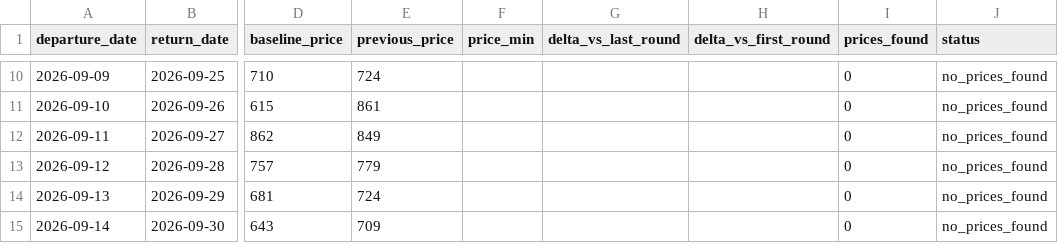
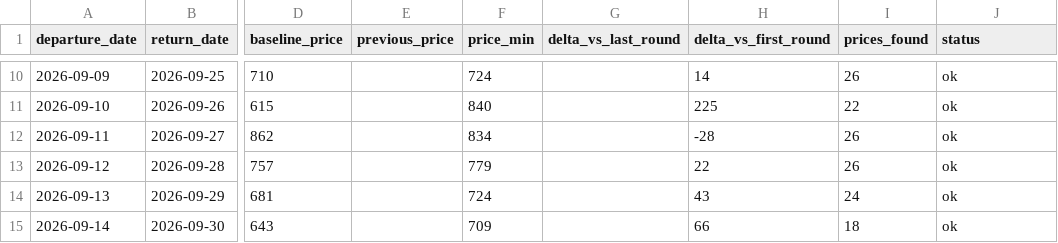
Before and after one commit to yiyangshen04/flight-watch, a CSV file: data/chi-rom-sep-2026/latest_round.csv, drawn as a sheet; only a part is shown, gaps mark what is left out; the diff covers the shown part only; the diff names each change by its address in the sheet, - before the commit and + after, or states it on an @@ line.

```diff
--- a/data/chi-rom-sep-2026/latest_round.csv
+++ b/data/chi-rom-sep-2026/latest_round.csv
-E10 (previous_price): 724
+E10 (previous_price): (empty)
-F10 (price_min): (empty)
+F10 (price_min): 724
-H10 (delta_vs_first_round): (empty)
+H10 (delta_vs_first_round): 14
-I10 (prices_found): 0
+I10 (prices_found): 26
-J10:J15 (status): no_prices_found
+J10:J15 (status): ok
-E11 (previous_price): 861
+E11 (previous_price): (empty)
-F11 (price_min): (empty)
+F11 (price_min): 840
-H11 (delta_vs_first_round): (empty)
+H11 (delta_vs_first_round): 225
-I11 (prices_found): 0
+I11 (prices_found): 22
-E12 (previous_price): 849
+E12 (previous_price): (empty)
-F12 (price_min): (empty)
+F12 (price_min): 834
-H12 (delta_vs_first_round): (empty)
+H12 (delta_vs_first_round): -28
-I12:I13 (prices_found): 0
+I12:I13 (prices_found): 26
-E13 (previous_price): 779
+E13 (previous_price): (empty)
-F13 (price_min): (empty)
+F13 (price_min): 779
-H13 (delta_vs_first_round): (empty)
+H13 (delta_vs_first_round): 22
-E14 (previous_price): 724
+E14 (previous_price): (empty)
-F14 (price_min): (empty)
+F14 (price_min): 724
-H14 (delta_vs_first_round): (empty)
+H14 (delta_vs_first_round): 43
-I14 (prices_found): 0
+I14 (prices_found): 24
-E15 (previous_price): 709
+E15 (previous_price): (empty)
-F15 (price_min): (empty)
+F15 (price_min): 709
-H15 (delta_vs_first_round): (empty)
+H15 (delta_vs_first_round): 66
-I15 (prices_found): 0
+I15 (prices_found): 18
```
Also changed, not shown: 40 edited cells elsewhere in this file, 4 other files.
